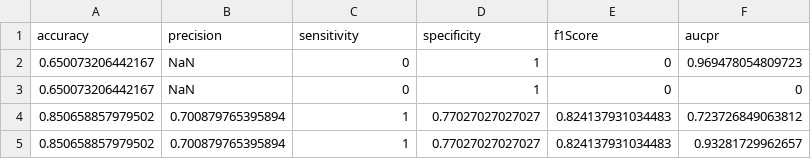
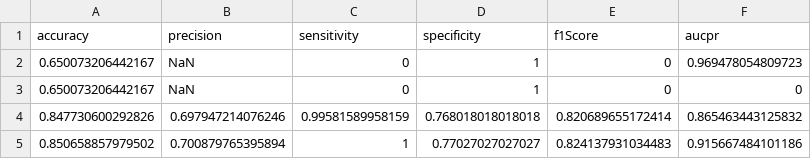
Before and after one commit to matthias-pichler/kMRCD, a CSV file: tables/breast-cancer-wisconsin/comparison.csv, drawn as a sheet.

```diff
--- a/tables/breast-cancer-wisconsin/comparison.csv
+++ b/tables/breast-cancer-wisconsin/comparison.csv
@@ -3,3 +3,3 @@ accuracy,precision,sensitivity,specificity,f1Score,aucpr
 0.650073206442167,NaN,0,1,0,0
-0.850658857979502,0.700879765395894,1,0.77027027027027,0.824137931034483,0.723726849063812
-0.850658857979502,0.700879765395894,1,0.77027027027027,0.824137931034483,0.93281729962657
+0.847730600292826,0.697947214076246,0.99581589958159,0.768018018018018,0.820689655172414,0.865463443125832
+0.850658857979502,0.700879765395894,1,0.77027027027027,0.824137931034483,0.915667484101186
```
Also changed, not shown: 5 other files.
